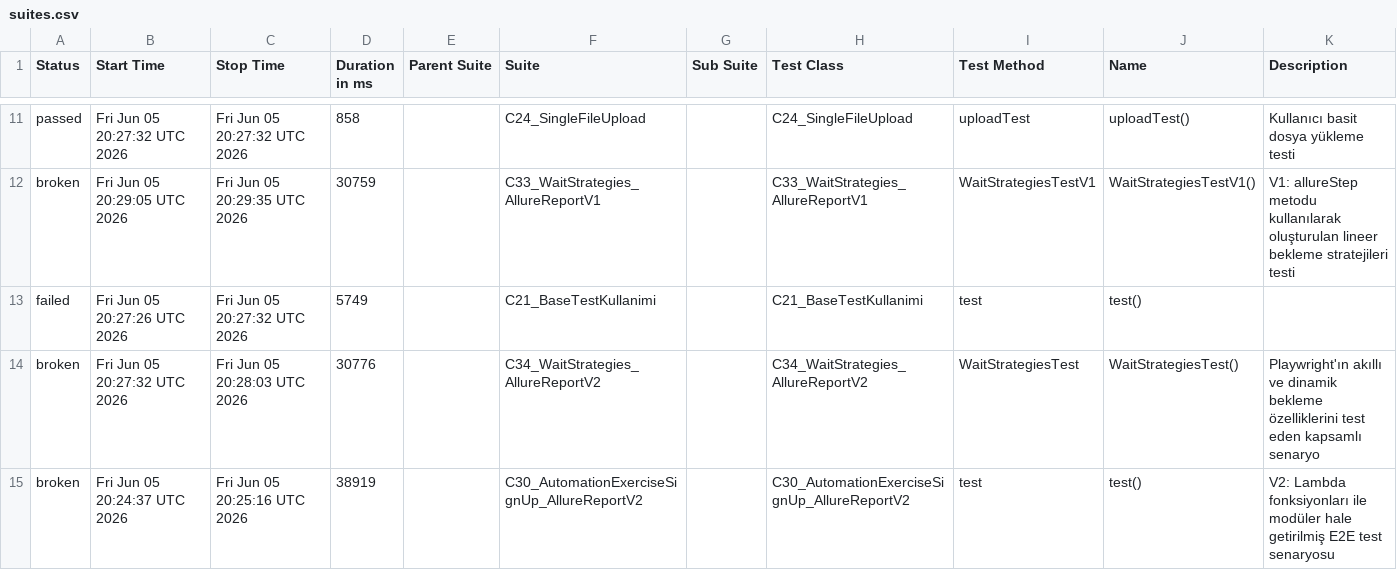
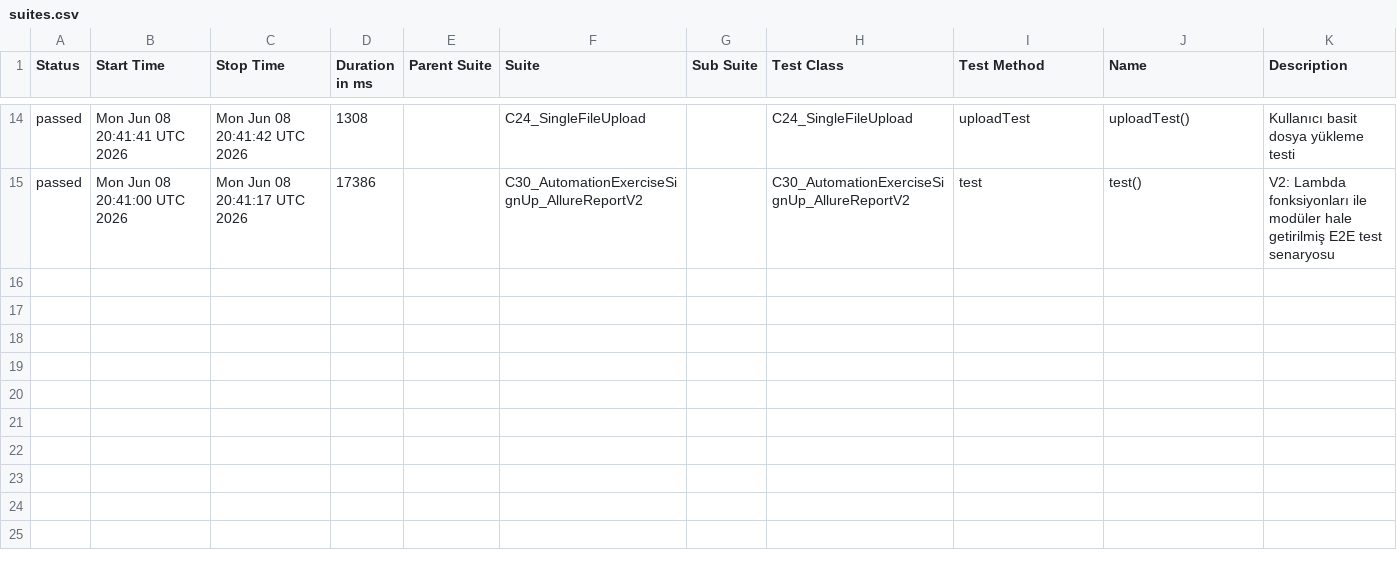
Before and after one commit to IpekSozbir/TestAutomationWithPlaywrightJava, a CSV file: allure-history/data/suites.csv, drawn as a sheet; only a part is shown, gaps mark what is left out; the diff covers the shown part only.

```diff
--- a/allure-history/data/suites.csv
+++ b/allure-history/data/suites.csv
@@ -11,5 +14,2 @@
-"passed","Fri Jun 05 20:27:32 UTC 2026","Fri Jun 05 20:27:32 UTC 2026","858","","C24_SingleFileUpload","","C24_SingleFileUpload","uploadTest","uploadTest()","Kullanıcı basit dosya yükleme testi"
-"broken","Fri Jun 05 20:29:05 UTC 2026","Fri Jun 05 20:29:35 UTC 2026","30759","","C33_WaitStrategies_AllureReportV1","","C33_WaitStrategies_AllureReportV1","WaitStrategiesTestV1","WaitStrategiesTestV1()","V1: allureStep metodu kullanılarak oluşturulan lineer bekleme stratejileri testi"
-"failed","Fri Jun 05 20:27:26 UTC 2026","Fri Jun 05 20:27:32 UTC 2026","5749","","C21_BaseTestKullanimi","","C21_BaseTestKullanimi","test","test()",""
-"broken","Fri Jun 05 20:27:32 UTC 2026","Fri Jun 05 20:28:03 UTC 2026","30776","","C34_WaitStrategies_AllureReportV2","","C34_WaitStrategies_AllureReportV2","WaitStrategiesTest","WaitStrategiesTest()","Playwright'ın akıllı ve dinamik bekleme özelliklerini test eden kapsamlı senaryo"
-"broken","Fri Jun 05 20:24:37 UTC 2026","Fri Jun 05 20:25:16 UTC 2026","38919","","C30_AutomationExerciseSignUp_AllureReportV2","","C30_AutomationExerciseSignUp_AllureReportV2","test","test()","V2: Lambda fonksiyonları ile modüler hale getirilmiş E2E test senaryosu"
+"passed","Mon Jun 08 20:41:41 UTC 2026","Mon Jun 08 20:41:42 UTC 2026","1308","","C24_SingleFileUpload","","C24_SingleFileUpload","uploadTest","uploadTest()","Kullanıcı basit dosya yükleme testi"
+"passed","Mon Jun 08 20:41:00 UTC 2026","Mon Jun 08 20:41:17 UTC 2026","17386","","C30_AutomationExerciseSignUp_AllureReportV2","","C30_AutomationExerciseSignUp_AllureReportV2","test","test()","V2: Lambda fonksiyonları ile modüler hale getirilmiş E2E test senaryosu"
```
Also changed, not shown: 6 added rows, 3 removed rows and 24 edited cells elsewhere in this file, allure-history/data/behaviors.csv, 52 other files.
